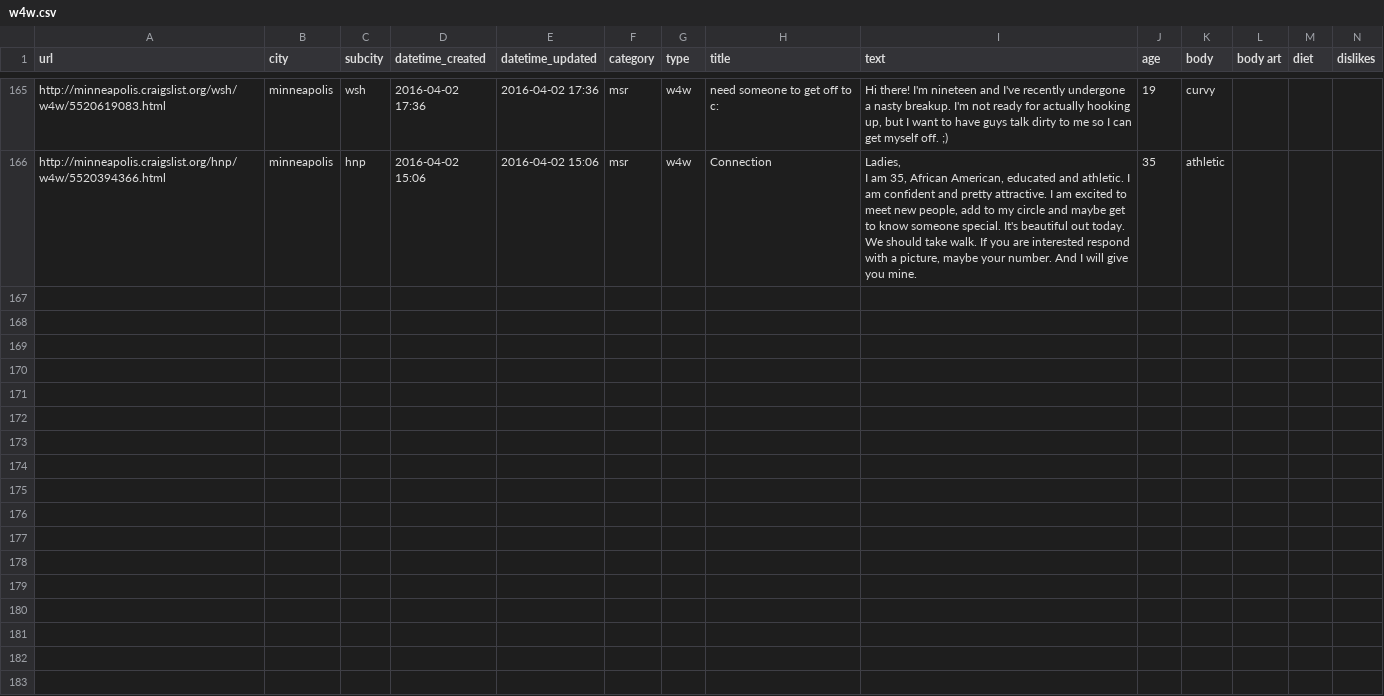
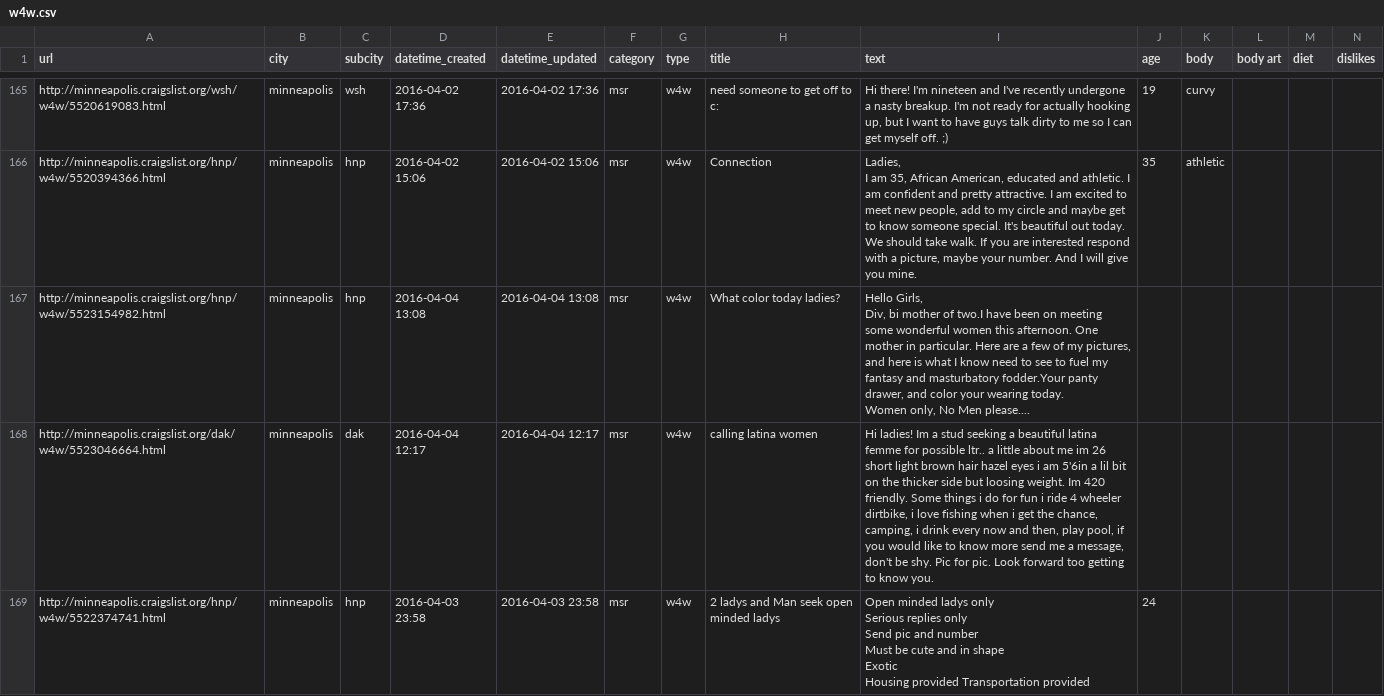
Before and after one commit to phucanhapril/craigslove, a CSV file: results/minneapolis/w4w.csv, drawn as a sheet; only a part is shown, gaps mark what is left out; rows hold the shown columns only; ↵ is a line break in a cell; the diff covers the shown part only; the diff names each change by its address in the sheet, - before the commit and + after, or states it on an @@ line.

```diff
--- a/results/minneapolis/w4w.csv
+++ b/results/minneapolis/w4w.csv
+row 167: http://minneapolis.craigslist.org/hnp/w4w/5523154982.html | minneapolis | hnp | 2016-04-04 13:08 | 2016-04-04 13:08 | msr | w4w | What color today ladies? | Hello Girls, ↵ Div, bi mother of two.I have been on meeting some wonderful women this afternoon. One mother in particular. Here are a few of my pictures, and here is what I know need to see to fuel my fantasy and masturbatory fodder.Your panty drawer, and color your wearing today. ↵ Women only, No Men please....
+row 168: http://minneapolis.craigslist.org/dak/w4w/5523046664.html | minneapolis | dak | 2016-04-04 12:17 | 2016-04-04 12:17 | msr | w4w | calling latina women | Hi ladies! Im a stud seeking a beautiful latina femme for possible ltr.. a little about me im 26 short light brown hair hazel eyes i am 5'6in a lil bit on the thicker side but loosing weight. Im 420 friendly. Some things i do for fun i ride 4 wheeler dirtbike, i love fishing when i get the chance, camping, i drink every now and then, play pool, if you would like to know more send me a message, don't be shy. Pic for pic. Look forward too getting to know you.
+row 169: http://minneapolis.craigslist.org/hnp/w4w/5522374741.html | minneapolis | hnp | 2016-04-03 23:58 | 2016-04-03 23:58 | msr | w4w | 2 ladys and Man seek open minded ladys | Open minded ladys only ↵ Serious replies only ↵ Send pic and number ↵ Must be cute and in shape ↵ Exotic ↵ Housing provided Transportation provided | 24
```
Also changed, not shown: 3 added rows elsewhere in this file, results/jacksonville/msr.csv, results/jacksonville/w4m.csv, 20 other files.
